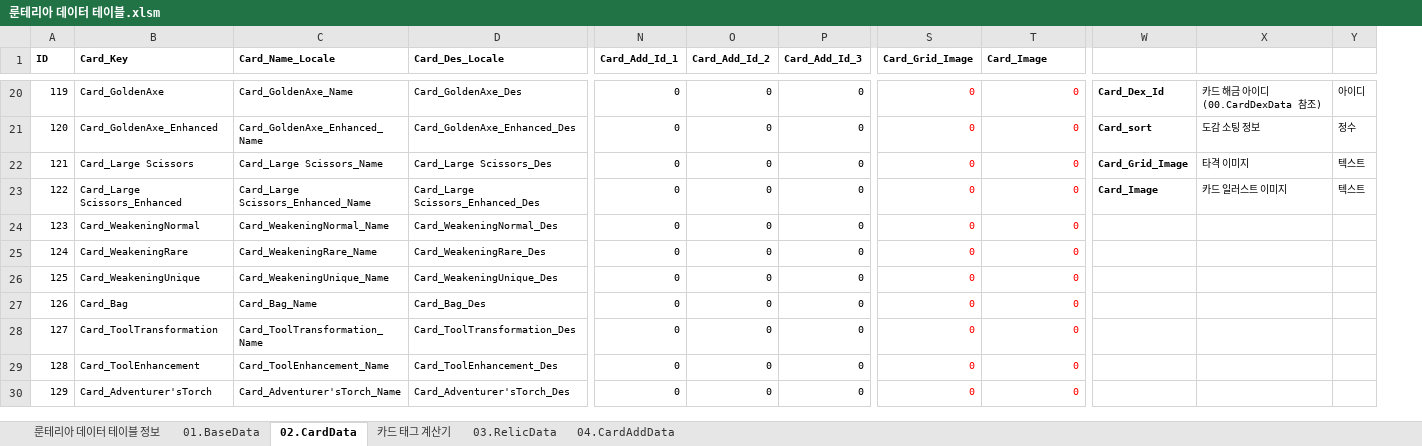
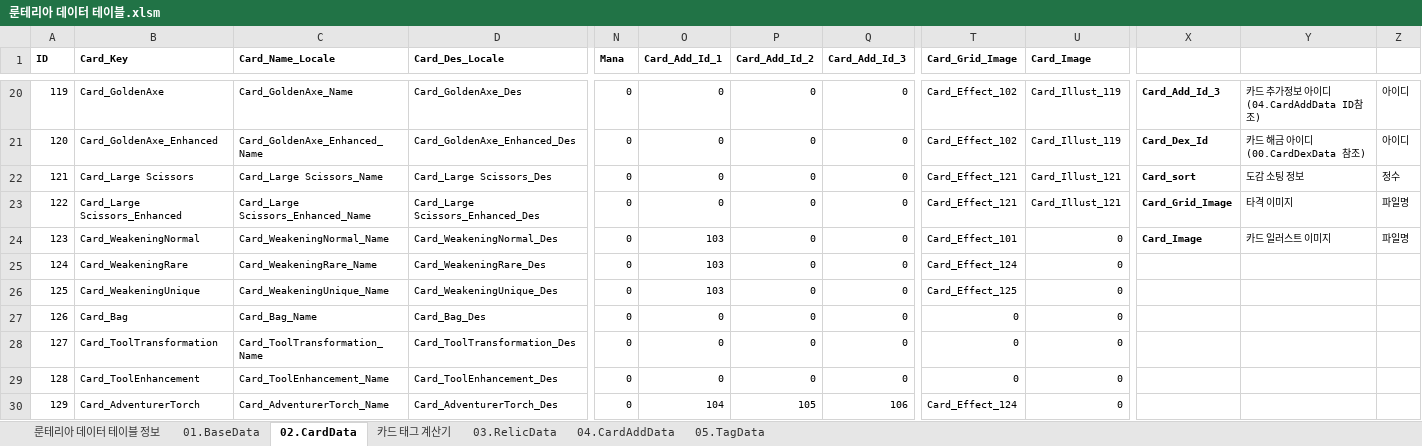
Before and after one commit to kauthor/FluffyDisdog, an Excel workbook: Plan/Table/룬테리아 데이터 테이블.xlsm, sheet 02.CardData, drawn as a sheet; only a part is shown, gaps mark what is left out; values as stored, in another font and other column widths than the file's, no borders; addresses are those after the commit; the diff covers the shown part only; the diff names each change by its address in the sheet, - before the commit and + after, or states it on an @@ line.

Commit message:
CardAdd, Tag Data 작업

```diff
--- a/Plan/Table/룬테리아 데이터 테이블.xlsm (sheet 02.CardData)
+++ b/Plan/Table/룬테리아 데이터 테이블.xlsm (sheet 02.CardData)
+sheet tab: 05.TagData
+column N (Mana), rows 20-30: all 0
-T20:U30 text colour: #FF0000
+T20:U30 text colour: black
-T20:T21 (Card_Grid_Image): 0
+T20:T21 (Card_Grid_Image): Card_Effect_102
-U20:U21 (Card_Image): 0
+U20:U21 (Card_Image): Card_Illust_119
-X20: Card_Dex_Id
+X20: Card_Add_Id_3
-Y20: 카드 해금 아이디(00.CardDexData 참조)
+Y20: 카드 추가정보 아이디 (04.CardAddData ID참조)
-X21: Card_sort
+X21: Card_Dex_Id
-Y21: 도감 소팅 정보
+Y21: 카드 해금 아이디(00.CardDexData 참조)
-Z21: 정수
+Z21: 아이디
-T22:T23 (Card_Grid_Image): 0
+T22:T23 (Card_Grid_Image): Card_Effect_121
-U22:U23 (Card_Image): 0
+U22:U23 (Card_Image): Card_Illust_121
-X22: Card_Grid_Image
+X22: Card_sort
-Y22: 타격 이미지
+Y22: 도감 소팅 정보
-Z22: 텍스트
+Z22: 정수
-X23: Card_Image
+X23: Card_Grid_Image
-Y23: 카드 일러스트 이미지
+Y23: 타격 이미지
-Z23: 텍스트
+Z23: 파일명
-O24:O26 (Card_Add_Id_1): 0
+O24:O26 (Card_Add_Id_1): 103
-T24 (Card_Grid_Image): 0
+T24 (Card_Grid_Image): Card_Effect_101
-X24: (empty)
+X24: Card_Image
-Y24: (empty)
+Y24: 카드 일러스트 이미지
-Z24: (empty)
+Z24: 파일명
-T25 (Card_Grid_Image): 0
+T25 (Card_Grid_Image): Card_Effect_124
-T26 (Card_Grid_Image): 0
+T26 (Card_Grid_Image): Card_Effect_125
-B30 (Card_Key): Card_Adventurer'sTorch
+B30 (Card_Key): Card_AdventurerTorch
-C30 (Card_Name_Locale): Card_Adventurer'sTorch_Name
+C30 (Card_Name_Locale): Card_AdventurerTorch_Name
-D30 (Card_Des_Locale): Card_Adventurer'sTorch_Des
+D30 (Card_Des_Locale): Card_AdventurerTorch_Des
-O30 (Card_Add_Id_1): 0
+O30 (Card_Add_Id_1): 104
-P30 (Card_Add_Id_2): 0
+P30 (Card_Add_Id_2): 105
-Q30 (Card_Add_Id_3): 0
+Q30 (Card_Add_Id_3): 106
-T30 (Card_Grid_Image): 0
+T30 (Card_Grid_Image): Card_Effect_124
```
Also changed, not shown: 65 edited cells and cell formats elsewhere in this sheet, sheet 04.CardAddData, sheet 03.RelicData.
